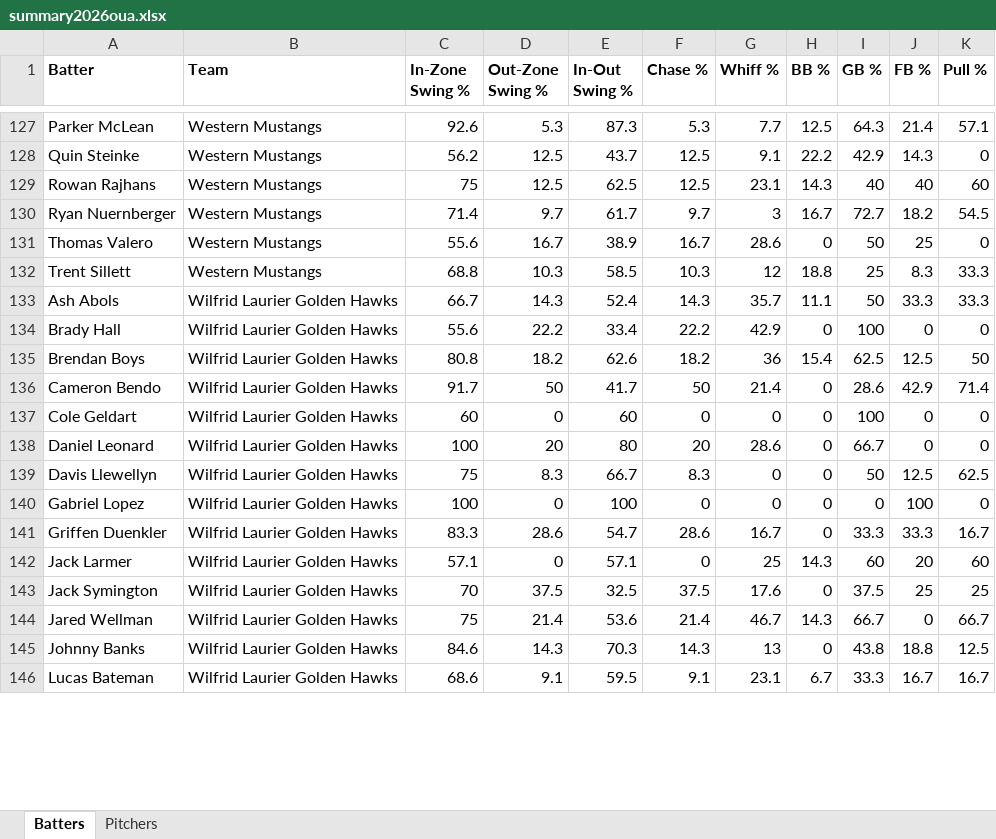
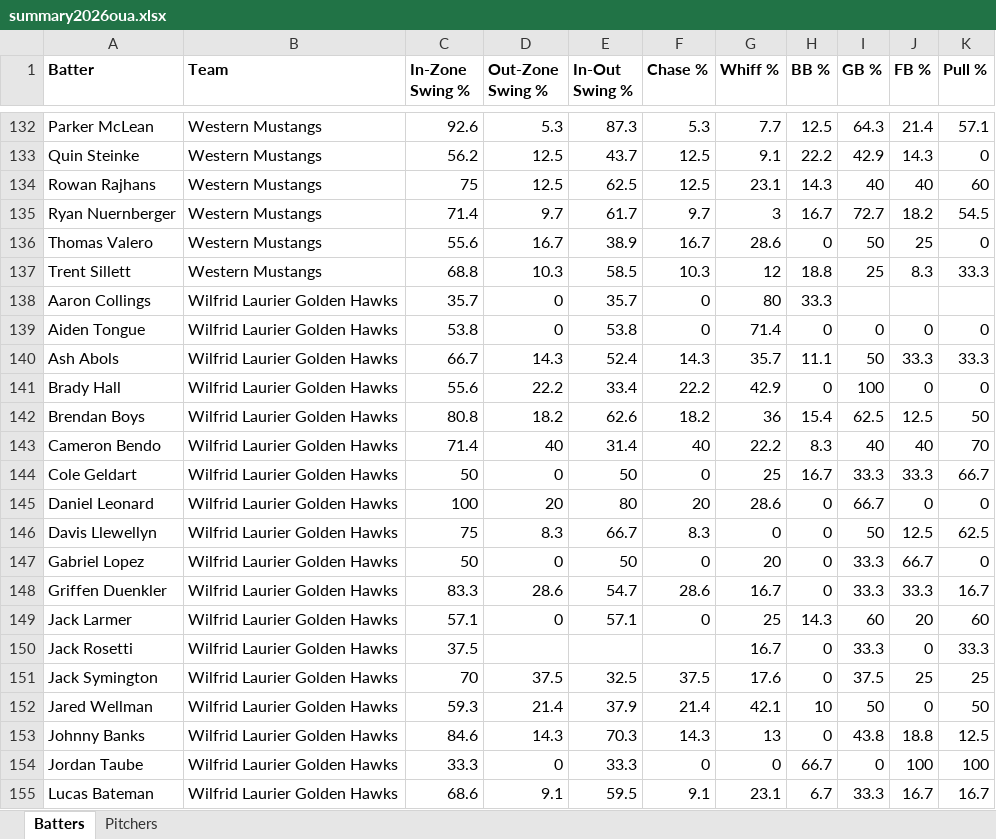
Before and after one commit to bigfishy06/data-diamond, an Excel workbook: oua/data/summary2026oua.xlsx, sheet Batters, drawn as a sheet; only a part is shown, gaps mark what is left out; values as stored, in another font and other column widths than the file's, no borders; table styles not drawn; addresses are those after the commit; the diff covers the shown part only; the diff names each change by its address in the sheet, - before the commit and + after, or states it on an @@ line.

```diff
--- a/oua/data/summary2026oua.xlsx (sheet Batters)
+++ b/oua/data/summary2026oua.xlsx (sheet Batters)
+row 138: Aaron Collings | Wilfrid Laurier Golden Hawks | 35.7 | 0 | 35.7 | 0 | 80 | 33.3
+row 139: Aiden Tongue | Wilfrid Laurier Golden Hawks | 53.8 | 0 | 53.8 | 0 | 71.4 | 0 | 0 | 0 | 0
-C143 (In-Zone Swing %): 91.7
+C143 (In-Zone Swing %): 71.4
-D143 (Out-Zone Swing %): 50
+D143 (Out-Zone Swing %): 40
-E143 (In-Out Swing %): 41.7
+E143 (In-Out Swing %): 31.4
-F143 (Chase %): 50
+F143 (Chase %): 40
-G143 (Whiff %): 21.4
+G143 (Whiff %): 22.2
-H143 (BB %): 0
+H143 (BB %): 8.3
-I143 (GB %): 28.6
+I143 (GB %): 40
-J143 (FB %): 42.9
+J143 (FB %): 40
-K143 (Pull %): 71.4
+K143 (Pull %): 70
-C144 (In-Zone Swing %): 60
+C144 (In-Zone Swing %): 50
-E144 (In-Out Swing %): 60
+E144 (In-Out Swing %): 50
-G144 (Whiff %): 0
+G144 (Whiff %): 25
-H144 (BB %): 0
+H144 (BB %): 16.7
-I144 (GB %): 100
+I144 (GB %): 33.3
-J144 (FB %): 0
+J144 (FB %): 33.3
-K144 (Pull %): 0
+K144 (Pull %): 66.7
-C147 (In-Zone Swing %): 100
+C147 (In-Zone Swing %): 50
-E147 (In-Out Swing %): 100
+E147 (In-Out Swing %): 50
-G147 (Whiff %): 0
+G147 (Whiff %): 20
-I147 (GB %): 0
+I147 (GB %): 33.3
-J147 (FB %): 100
+J147 (FB %): 66.7
+row 150: Jack Rosetti | Wilfrid Laurier Golden Hawks | 37.5 |  |  |  | 16.7 | 0 | 33.3 | 0 | 33.3
-C152 (In-Zone Swing %): 75
+C152 (In-Zone Swing %): 59.3
-E152 (In-Out Swing %): 53.6
+E152 (In-Out Swing %): 37.9
-G152 (Whiff %): 46.7
+G152 (Whiff %): 42.1
-H152 (BB %): 14.3
+H152 (BB %): 10
-I152 (GB %): 66.7
+I152 (GB %): 50
-K152 (Pull %): 66.7
+K152 (Pull %): 50
+row 154: Jordan Taube | Wilfrid Laurier Golden Hawks | 33.3 | 0 | 33.3 | 0 | 0 | 66.7 | 0 | 100 | 100
```
Also changed, not shown: 6 added rows, 1 removed row and 45 edited cells elsewhere in this sheet, sheet Pitchers, 4 other files.
